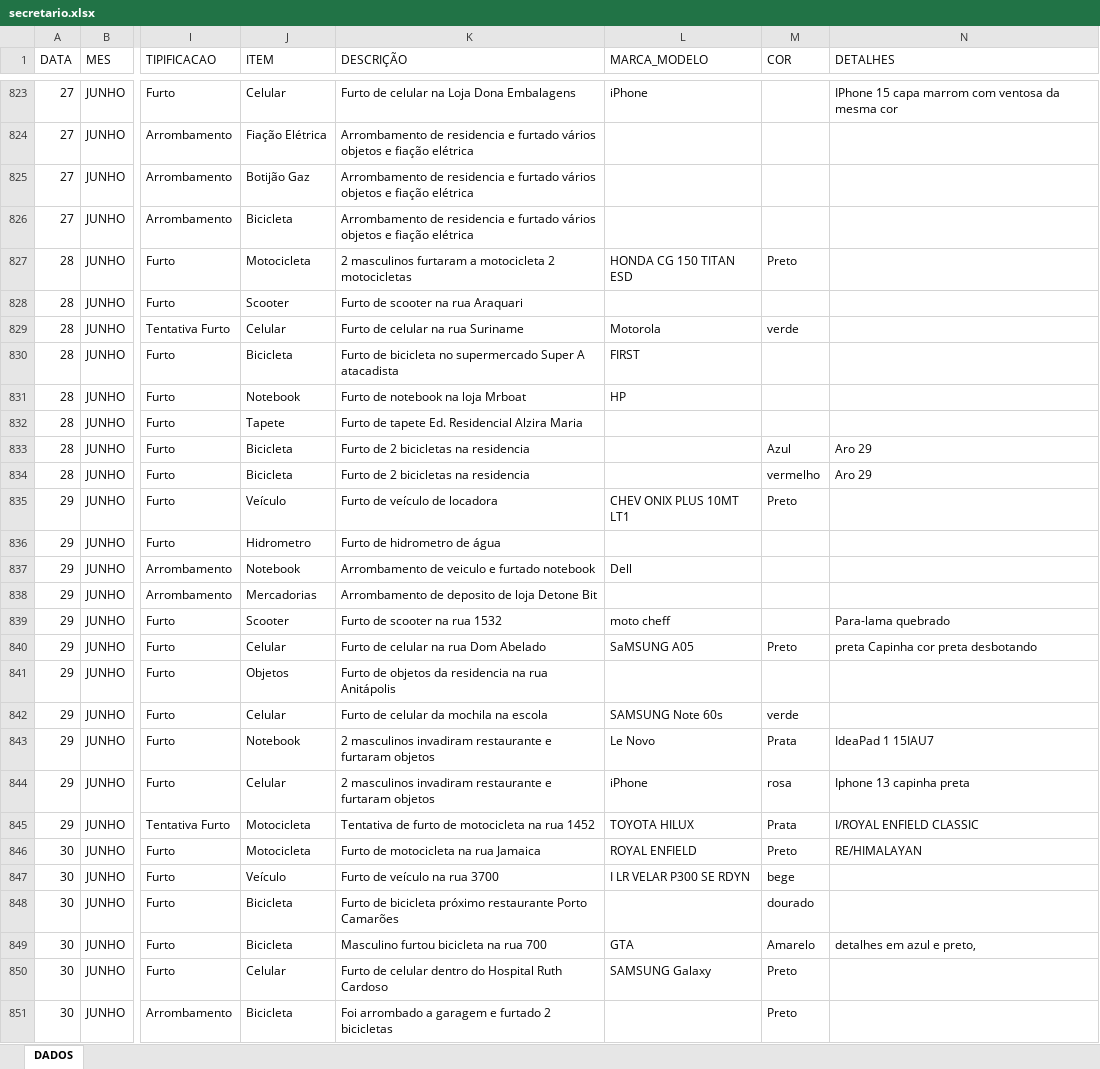
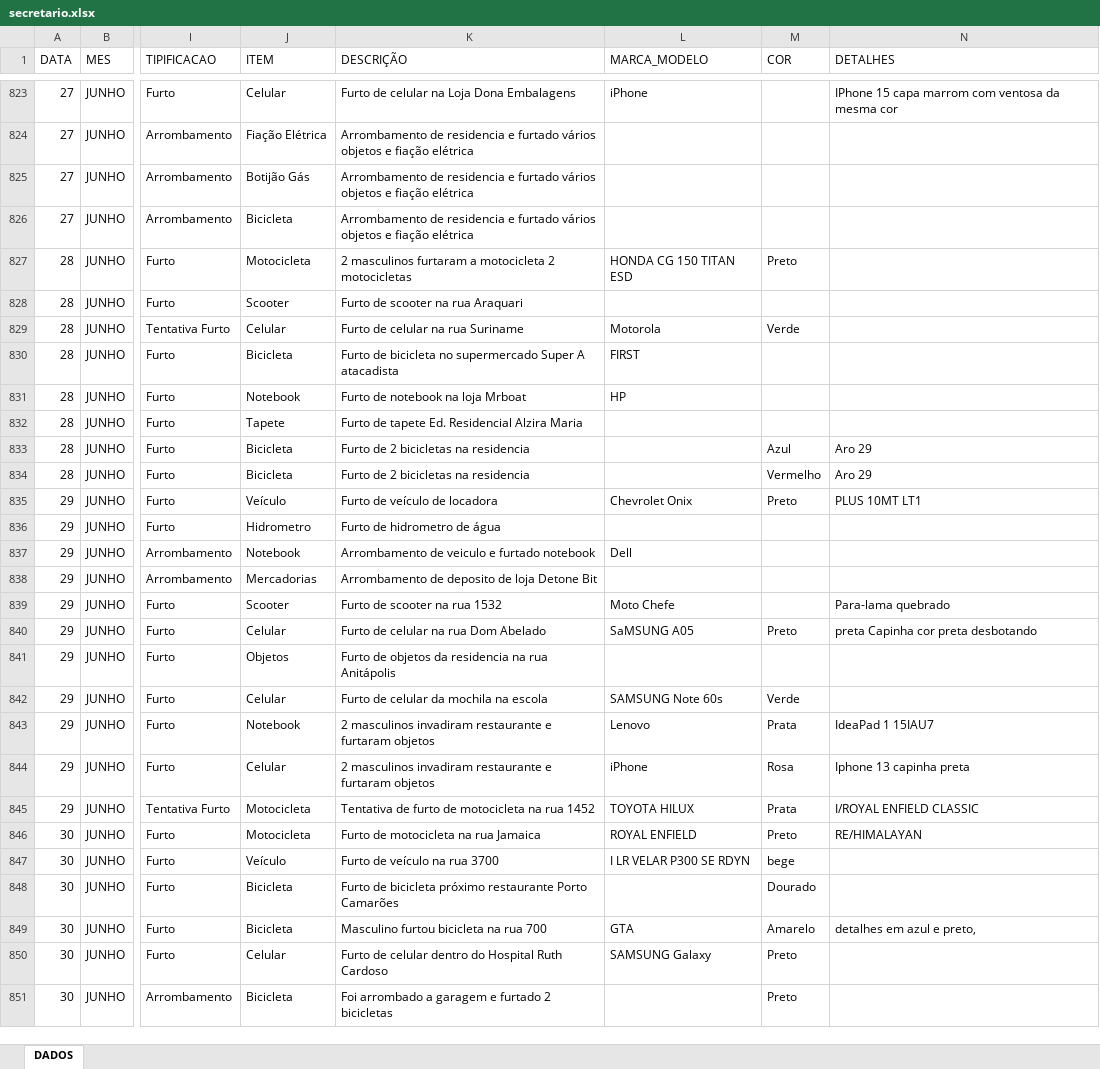
Before and after one commit to ronaldorocco/dashboard, an Excel workbook: secretario.xlsx, sheet DADOS, drawn as a sheet; only a part is shown, gaps mark what is left out; values as stored, in another font and other column widths than the file's, no cell formats; charts and pictures not drawn; the diff covers the shown part only; the diff names each change by its address in the sheet, - before the commit and + after, or states it on an @@ line.

```diff
--- a/secretario.xlsx (sheet DADOS)
+++ b/secretario.xlsx (sheet DADOS)
-J825 (ITEM): Botijão Gaz
+J825 (ITEM): Botijão Gás
-M829 (COR): verde
+M829 (COR): Verde
-M834 (COR): vermelho
+M834 (COR): Vermelho
-L835 (MARCA_MODELO): CHEV ONIX PLUS 10MT LT1
+L835 (MARCA_MODELO): Chevrolet Onix
-N835 (DETALHES): (empty)
+N835 (DETALHES): PLUS 10MT LT1
-L839 (MARCA_MODELO): moto cheff
+L839 (MARCA_MODELO): Moto Chefe
-M842 (COR): verde
+M842 (COR): Verde
-L843 (MARCA_MODELO): Le Novo
+L843 (MARCA_MODELO): Lenovo
-M844 (COR): rosa
+M844 (COR): Rosa
-M848 (COR): dourado
+M848 (COR): Dourado
```
Also changed, not shown: 157 edited cells elsewhere in this sheet, cell formats, 2 other files.
